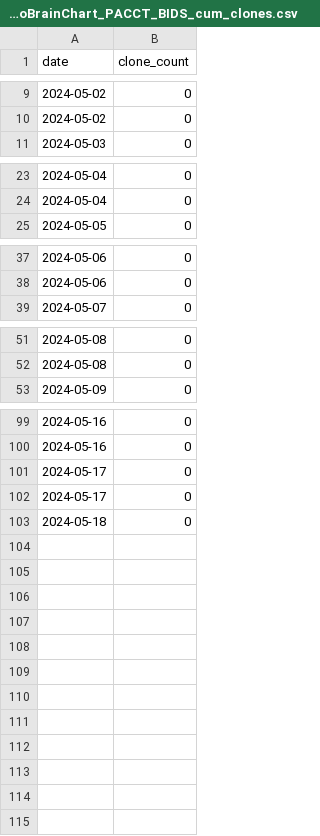
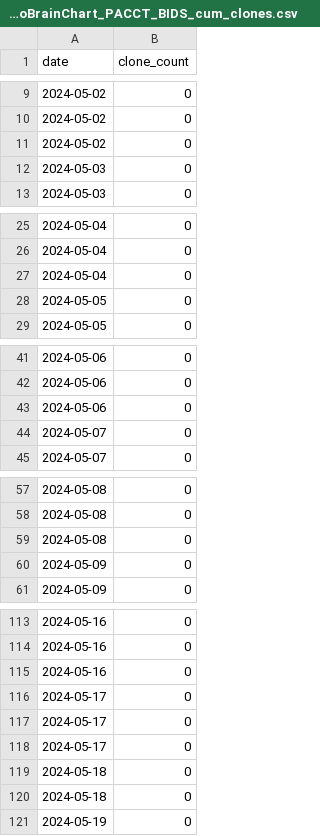
Before and after one commit to tsalo/ReproBrainChart.github.io, a CSV file: _data/clone-tracking/cumulative/ReproBrainChart_PACCT_BIDS_cum_clones.csv, drawn as a sheet; only a part is shown, gaps mark what is left out; the diff covers the shown part only.

```diff
--- a/_data/clone-tracking/cumulative/ReproBrainChart_PACCT_BIDS_cum_clones.csv
+++ b/_data/clone-tracking/cumulative/ReproBrainChart_PACCT_BIDS_cum_clones.csv
@@ -10,2 +10,4 @@ date,clone_count
 2024-05-02,0
+2024-05-02,0
+2024-05-03,0
 2024-05-03,0
@@ -24,2 +26,4 @@ date,clone_count
 2024-05-04,0
+2024-05-04,0
+2024-05-05,0
 2024-05-05,0
@@ -38,2 +42,4 @@ date,clone_count
 2024-05-06,0
+2024-05-06,0
+2024-05-07,0
 2024-05-07,0
@@ -52,2 +58,4 @@ date,clone_count
 2024-05-08,0
+2024-05-08,0
+2024-05-09,0
 2024-05-09,0
@@ -100,2 +114,4 @@ date,clone_count
 2024-05-16,0
+2024-05-16,0
+2024-05-17,0
 2024-05-17,0
@@ -103 +119,3 @@ date,clone_count
 2024-05-18,0
+2024-05-18,0
+2024-05-19,0
```
Also changed, not shown: 6 added rows elsewhere in this file, _data/clone-tracking/cumulative/ReproBrainChart_HBN_XCP_cum_clones.csv, _data/clone-tracking/cumulative/ReproBrainChart_PACCT_CPAC_cum_clones.csv, 34 other files.
